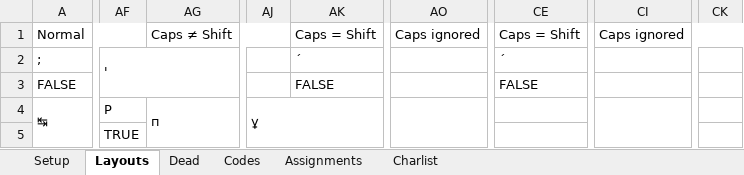
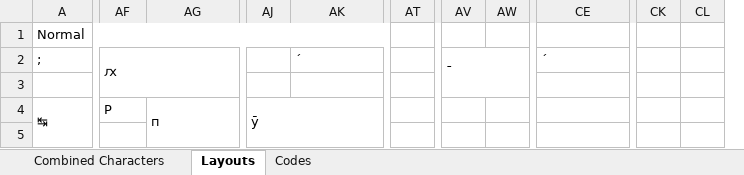
Before and after one commit to DzonnyDZ/Keyboards, an Excel workbook: CZRus/Documentation.xlsm, sheet Layouts, drawn as a sheet; only a part is shown, gaps mark what is left out; values as stored, in another font and other column widths than the file's, no cell formats; conditional formats not drawn; removed rows and columns are numbered as before the commit, all else as after; rows hold the shown columns only; the diff covers the shown part only; the diff names each change by its address in the sheet, - before the commit and + after, or states it on an @@ line.

```diff
--- a/CZRus/Documentation.xlsm (sheet Layouts)
+++ b/CZRus/Documentation.xlsm (sheet Layouts)
-sheet tab: Setup
-sheet tab: Dead
-sheet tab: Assignments
-sheet tab: Charlist
+sheet tab: Combined Characters
-column AO, row 1: Caps ignored
+column AT, empty
+column AV, row 2: ¯
+column AW, empty
-column CI, row 1: Caps ignored
-column CK, empty
+column CK, empty
+column CL, empty
-A1:AF1 merged
+A1:AS1 merged
-AG1: Caps ≠ Shift
+AG1: (empty)
-AG1:AJ1 merged
-AK1: Caps = Shift
+AK1: (empty)
-AK1:AN1 merged
-CE1: Caps = Shift
+CE1: (empty)
-CE1:CH1 merged
-AF2: '
+AF2: ԕ
-row 3: FALSE |  |  |  | FALSE |  | FALSE
+row 3: (empty)
-AJ4: ұ
+AJ4: ӯ
-row 5:  | TRUE
+row 5: (empty)
```
Also changed, not shown: 4 added rows, 18 removed rows, 2 added columns, 3 removed columns, 96 edited cells and merged cells elsewhere in this sheet, sheet Codes, cell formats, formulas that keep their value, charts or pictures, 8 other files.
